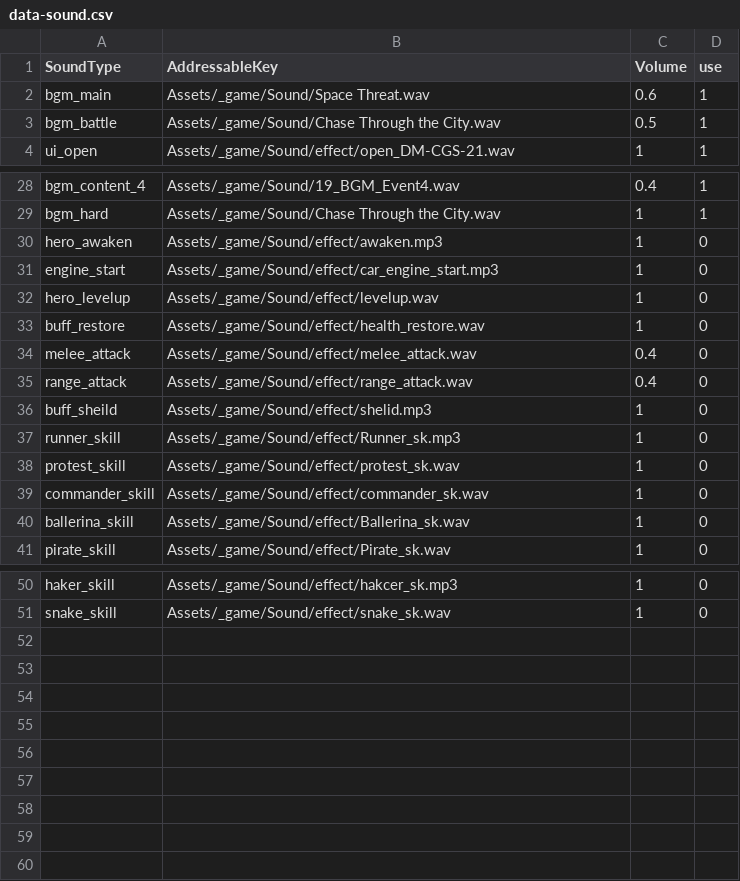
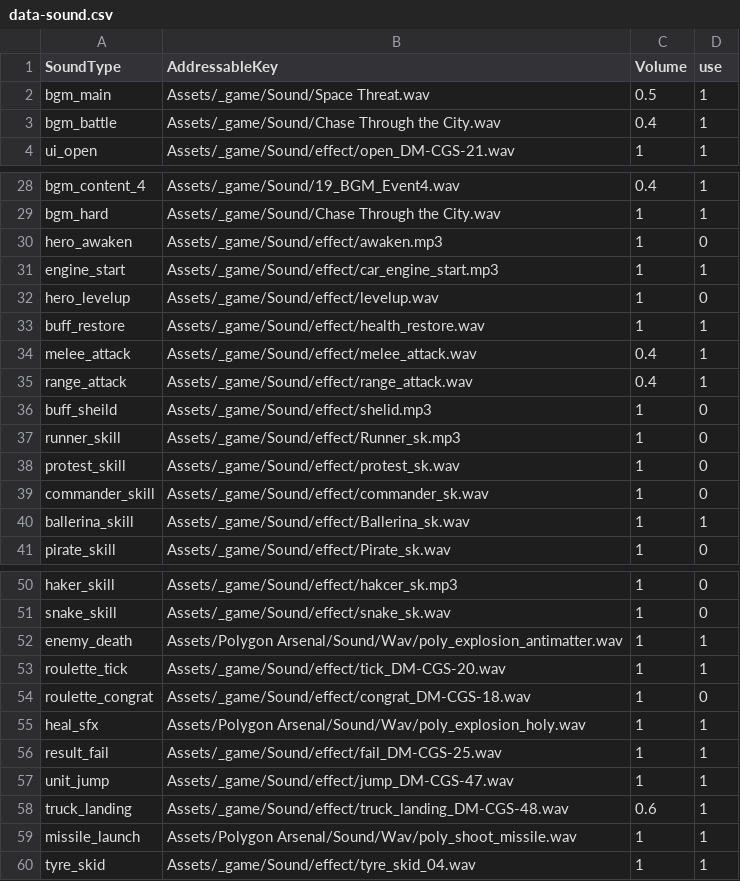
Before and after one commit to wylee-hadeul/zombie-truck-squad-webgl, a CSV file: StreamingAssets/data-sound.csv, drawn as a sheet; only a part is shown, gaps mark what is left out; the diff covers the shown part only.

```diff
--- a/StreamingAssets/data-sound.csv
+++ b/StreamingAssets/data-sound.csv
@@ -1,4 +1,4 @@
 SoundType,AddressableKey,Volume,use
-bgm_main,Assets/_game/Sound/Space Threat.wav,0.6,1
-bgm_battle,Assets/_game/Sound/Chase Through the City.wav,0.5,1
+bgm_main,Assets/_game/Sound/Space Threat.wav,0.5,1
+bgm_battle,Assets/_game/Sound/Chase Through the City.wav,0.4,1
 ui_open,Assets/_game/Sound/effect/open_DM-CGS-21.wav,1,1
@@ -30,7 +30,7 @@ bgm_hard,Assets/_game/Sound/Chase Through the City.wav,1,1
 hero_awaken,Assets/_game/Sound/effect/awaken.mp3,1,0
-engine_start,Assets/_game/Sound/effect/car_engine_start.mp3,1,0
+engine_start,Assets/_game/Sound/effect/car_engine_start.mp3,1,1
 hero_levelup,Assets/_game/Sound/effect/levelup.wav,1,0
-buff_restore,Assets/_game/Sound/effect/health_restore.wav,1,0
-melee_attack,Assets/_game/Sound/effect/melee_attack.wav,0.4,0
-range_attack,Assets/_game/Sound/effect/range_attack.wav,0.4,0
+buff_restore,Assets/_game/Sound/effect/health_restore.wav,1,1
+melee_attack,Assets/_game/Sound/effect/melee_attack.wav,0.4,1
+range_attack,Assets/_game/Sound/effect/range_attack.wav,0.4,1
 buff_sheild,Assets/_game/Sound/effect/shelid.mp3,1,0
@@ -39,3 +39,3 @@ protest_skill,Assets/_game/Sound/effect/protest_sk.wav,1,0
 commander_skill,Assets/_game/Sound/effect/commander_sk.wav,1,0
-ballerina_skill,Assets/_game/Sound/effect/Ballerina_sk.wav,1,0
+ballerina_skill,Assets/_game/Sound/effect/Ballerina_sk.wav,1,1
 pirate_skill,Assets/_game/Sound/effect/Pirate_sk.wav,1,0
@@ -51 +51,10 @@ haker_skill,Assets/_game/Sound/effect/hakcer_sk.mp3,1,0
 snake_skill,Assets/_game/Sound/effect/snake_sk.wav,1,0
+enemy_death,Assets/Polygon Arsenal/Sound/Wav/poly_explosion_antimatter.wav,1,1
+roulette_tick,Assets/_game/Sound/effect/tick_DM-CGS-20.wav,1,1
+roulette_congrat,Assets/_game/Sound/effect/congrat_DM-CGS-18.wav,1,0
+heal_sfx,Assets/Polygon Arsenal/Sound/Wav/poly_explosion_holy.wav,1,1
+result_fail,Assets/_game/Sound/effect/fail_DM-CGS-25.wav,1,1
+unit_jump,Assets/_game/Sound/effect/jump_DM-CGS-47.wav,1,1
+truck_landing,Assets/_game/Sound/effect/truck_landing_DM-CGS-48.wav,0.6,1
+missile_launch,Assets/Polygon Arsenal/Sound/Wav/poly_shoot_missile.wav,1,1
+tyre_skid,Assets/_game/Sound/effect/tyre_skid_04.wav,1,1
```
Also changed, not shown: 1 edited cell elsewhere in this file, StreamingAssets/data-skill-chain.csv, StreamingAssets/data-vfx.csv, 9 other files.
